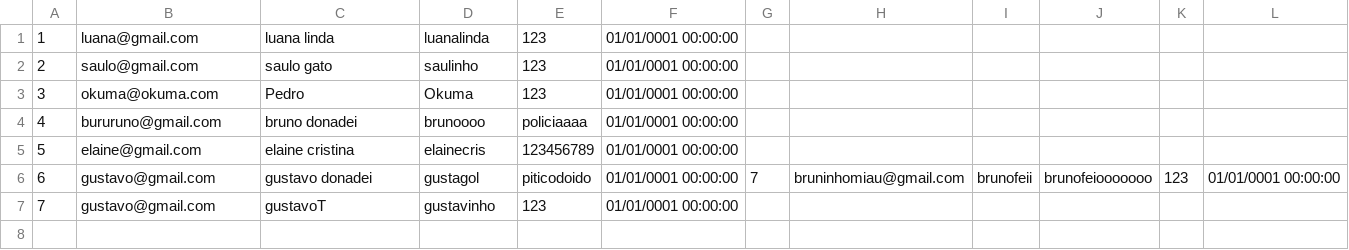
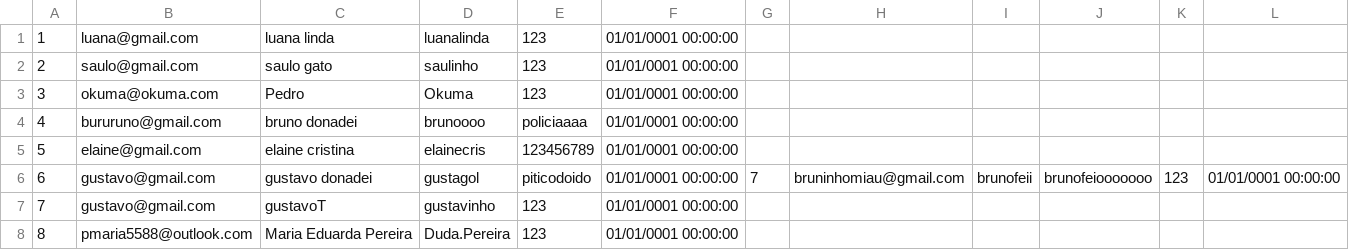
Before and after one commit to G8SENAI/G8InstaDev, a CSV file: Database/Usuario.csv, drawn as a sheet; the diff names each change by its address in the sheet, - before the commit and + after, or states it on an @@ line.

```diff
--- a/Database/Usuario.csv
+++ b/Database/Usuario.csv
+row 8: 8 | pmaria5588@outlook.com | Maria Eduarda Pereira | Duda.Pereira | 123 | 01/01/0001 00:00:00
```
Also changed, not shown: 1 other file.
